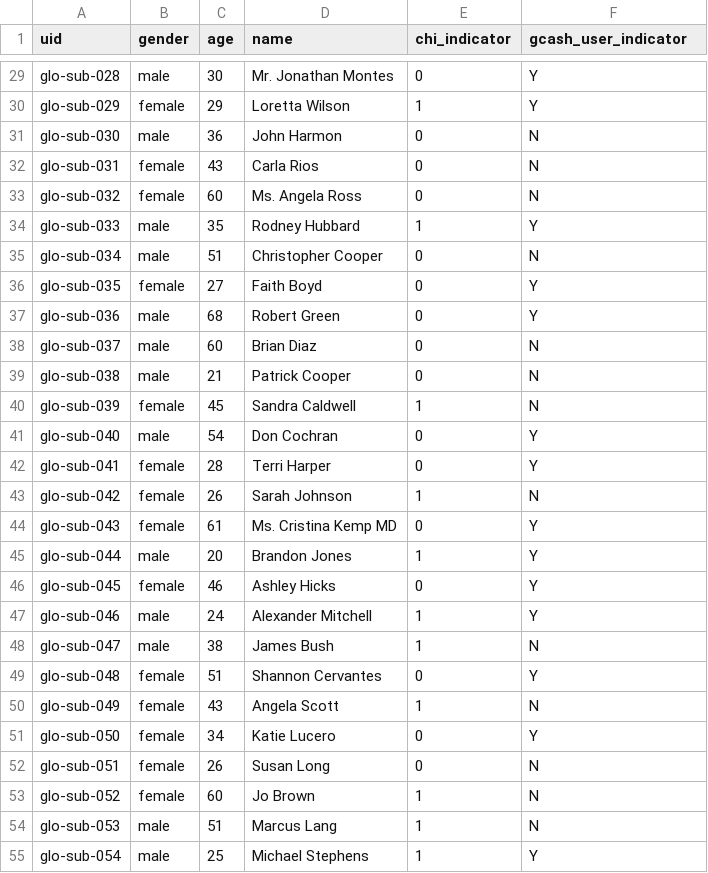
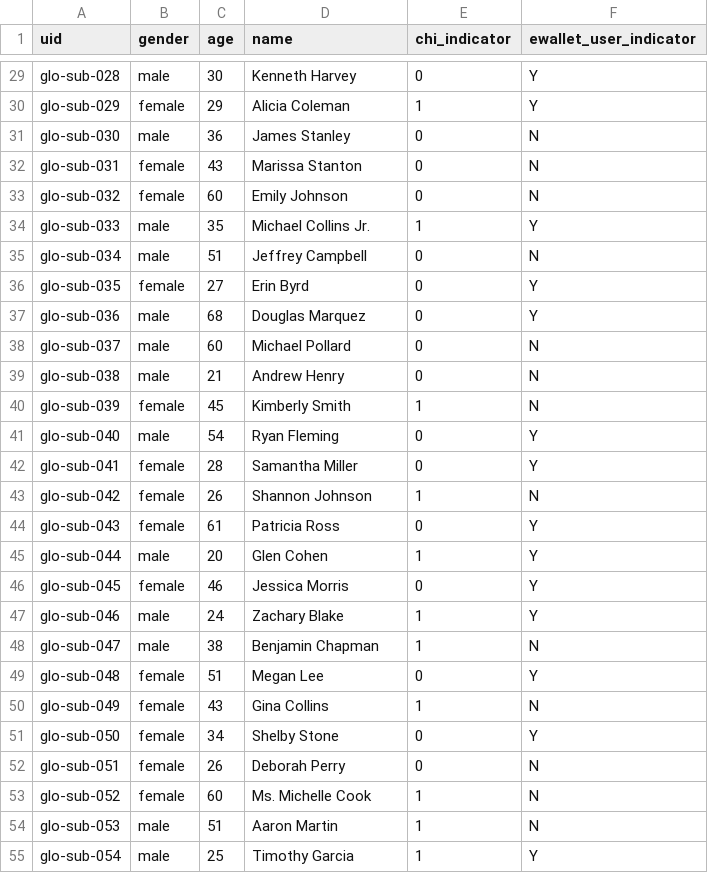
Before and after one commit to jpacil0/sds4gdsp, a CSV file: data/fake_subscribers.csv, drawn as a sheet; only a part is shown, gaps mark what is left out; the diff covers the shown part only; the diff names each change by its address in the sheet, - before the commit and + after, or states it on an @@ line.

```diff
--- a/data/fake_subscribers.csv
+++ b/data/fake_subscribers.csv
-F1: gcash_user_indicator
+F1: ewallet_user_indicator
-D29 (name): Mr. Jonathan Montes
+D29 (name): Kenneth Harvey
-D30 (name): Loretta Wilson
+D30 (name): Alicia Coleman
-D31 (name): John Harmon
+D31 (name): James Stanley
-D32 (name): Carla Rios
+D32 (name): Marissa Stanton
-D33 (name): Ms. Angela Ross
+D33 (name): Emily Johnson
-D34 (name): Rodney Hubbard
+D34 (name): Michael Collins Jr.
-D35 (name): Christopher Cooper
+D35 (name): Jeffrey Campbell
-D36 (name): Faith Boyd
+D36 (name): Erin Byrd
-D37 (name): Robert Green
+D37 (name): Douglas Marquez
-D38 (name): Brian Diaz
+D38 (name): Michael Pollard
-D39 (name): Patrick Cooper
+D39 (name): Andrew Henry
-D40 (name): Sandra Caldwell
+D40 (name): Kimberly Smith
-D41 (name): Don Cochran
+D41 (name): Ryan Fleming
-D42 (name): Terri Harper
+D42 (name): Samantha Miller
-D43 (name): Sarah Johnson
+D43 (name): Shannon Johnson
-D44 (name): Ms. Cristina Kemp MD
+D44 (name): Patricia Ross
-D45 (name): Brandon Jones
+D45 (name): Glen Cohen
-D46 (name): Ashley Hicks
+D46 (name): Jessica Morris
-D47 (name): Alexander Mitchell
+D47 (name): Zachary Blake
-D48 (name): James Bush
+D48 (name): Benjamin Chapman
-D49 (name): Shannon Cervantes
+D49 (name): Megan Lee
-D50 (name): Angela Scott
+D50 (name): Gina Collins
-D51 (name): Katie Lucero
+D51 (name): Shelby Stone
-D52 (name): Susan Long
+D52 (name): Deborah Perry
-D53 (name): Jo Brown
+D53 (name): Ms. Michelle Cook
-D54 (name): Marcus Lang
+D54 (name): Aaron Martin
-D55 (name): Michael Stephens
+D55 (name): Timothy Garcia
```
Also changed, not shown: 73 edited cells elsewhere in this file, 2 other files.
